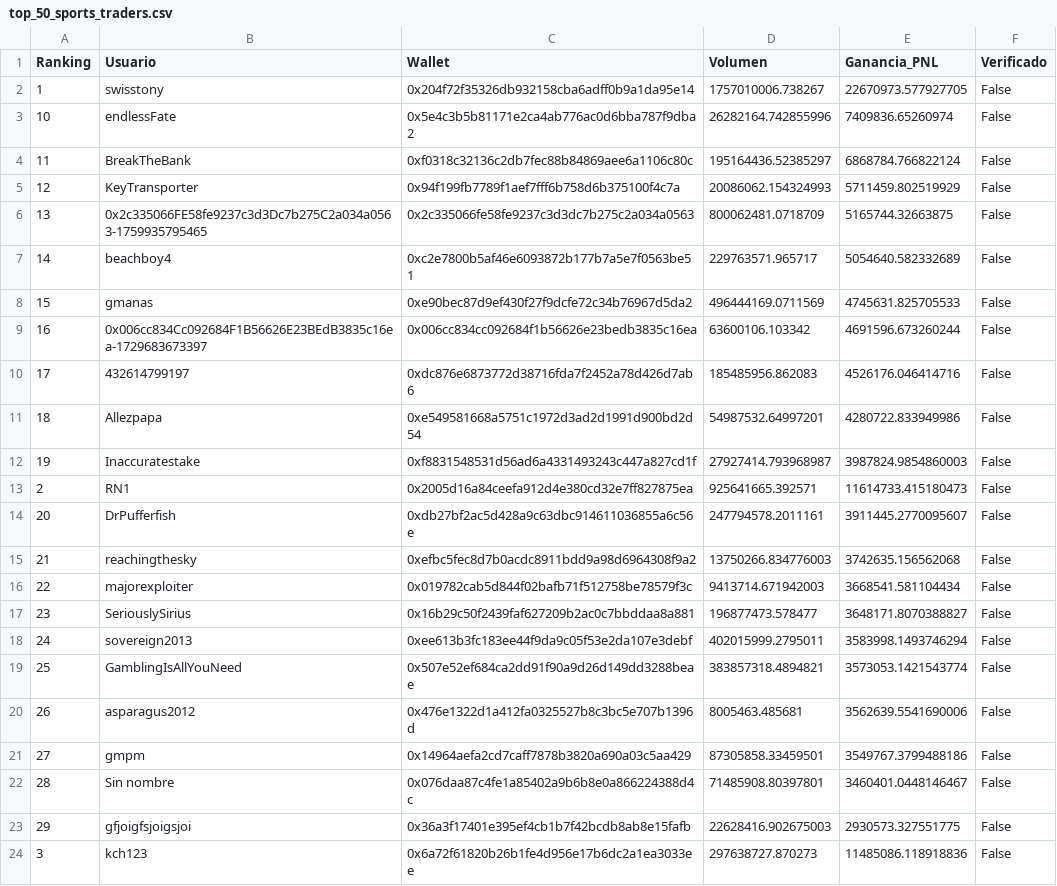
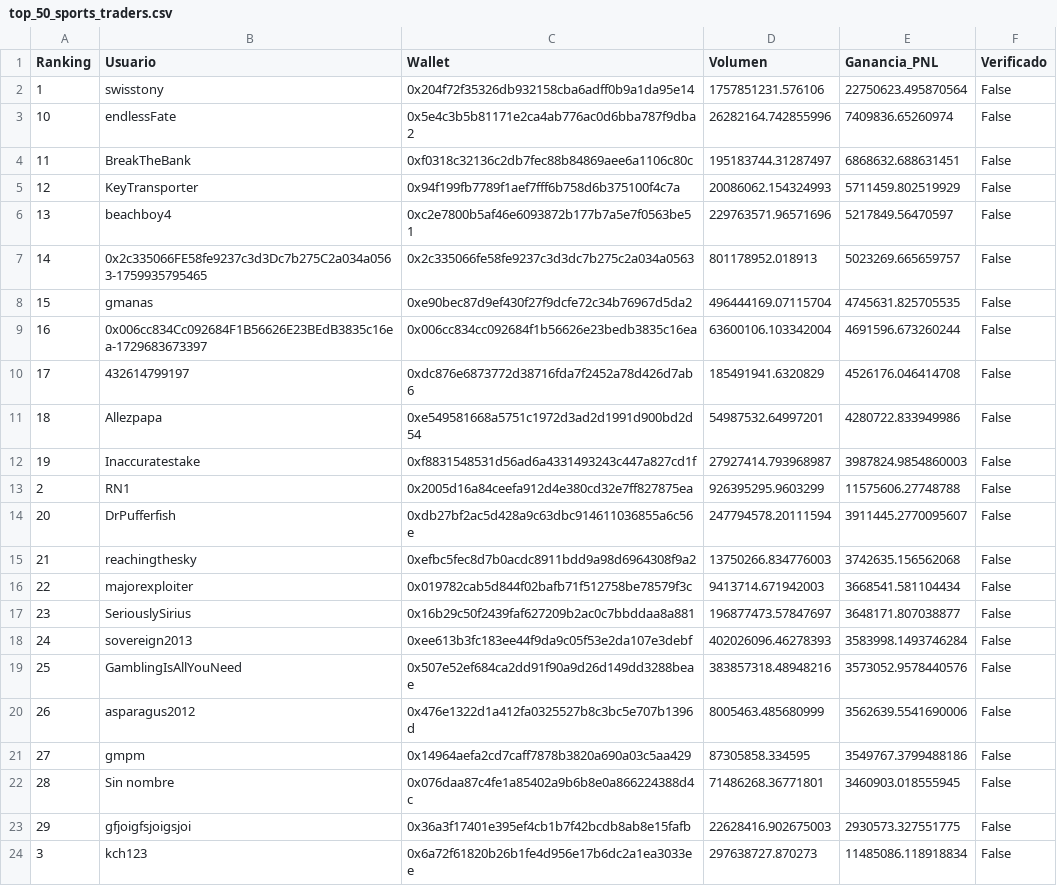
Before and after one commit to mndz-06/WhaleSportsAI, a CSV file: top_50_sports_traders.csv, drawn as a sheet; only a part is shown; the diff covers the shown part only.

```diff
--- a/top_50_sports_traders.csv
+++ b/top_50_sports_traders.csv
@@ -1,24 +1,24 @@
 Ranking,Usuario,Wallet,Volumen,Ganancia_PNL,Verificado
-1,swisstony,0x204f72f35326db932158cba6adff0b9a1da95e14,1757010006.738267,22670973.577927705,False
+1,swisstony,0x204f72f35326db932158cba6adff0b9a1da95e14,1757851231.576106,22750623.495870564,False
 10,endlessFate,0x5e4c3b5b81171e2ca4ab776ac0d6bba787f9dba2,26282164.742855996,7409836.65260974,False
-11,BreakTheBank,0xf0318c32136c2db7fec88b84869aee6a1106c80c,195164436.52385297,6868784.766822124,False
+11,BreakTheBank,0xf0318c32136c2db7fec88b84869aee6a1106c80c,195183744.31287497,6868632.688631451,False
 12,KeyTransporter,0x94f199fb7789f1aef7fff6b758d6b375100f4c7a,20086062.154324993,5711459.802519929,False
-13,0x2c335066FE58fe9237c3d3Dc7b275C2a034a0563-1759935795465,0x2c335066fe58fe9237c3d3dc7b275c2a034a0563,800062481.0718709,5165744.32663875,False
-14,beachboy4,0xc2e7800b5af46e6093872b177b7a5e7f0563be51,229763571.965717,5054640.582332689,False
-15,gmanas,0xe90bec87d9ef430f27f9dcfe72c34b76967d5da2,496444169.0711569,4745631.825705533,False
-16,0x006cc834Cc092684F1B56626E23BEdB3835c16ea-1729683673397,0x006cc834cc092684f1b56626e23bedb3835c16ea,63600106.103342,4691596.673260244,False
-17,432614799197,0xdc876e6873772d38716fda7f2452a78d426d7ab6,185485956.862083,4526176.046414716,False
+13,beachboy4,0xc2e7800b5af46e6093872b177b7a5e7f0563be51,229763571.96571696,5217849.56470597,False
+14,0x2c335066FE58fe9237c3d3Dc7b275C2a034a0563-1759935795465,0x2c335066fe58fe9237c3d3dc7b275c2a034a0563,801178952.018913,5023269.665659757,False
+15,gmanas,0xe90bec87d9ef430f27f9dcfe72c34b76967d5da2,496444169.07115704,4745631.825705535,False
+16,0x006cc834Cc092684F1B56626E23BEdB3835c16ea-1729683673397,0x006cc834cc092684f1b56626e23bedb3835c16ea,63600106.103342004,4691596.673260244,False
+17,432614799197,0xdc876e6873772d38716fda7f2452a78d426d7ab6,185491941.6320829,4526176.046414708,False
 18,Allezpapa,0xe549581668a5751c1972d3ad2d1991d900bd2d54,54987532.64997201,4280722.833949986,False
 19,Inaccuratestake,0xf8831548531d56ad6a4331493243c447a827cd1f,27927414.793968987,3987824.9854860003,False
-2,RN1,0x2005d16a84ceefa912d4e380cd32e7ff827875ea,925641665.392571,11614733.415180473,False
-20,DrPufferfish,0xdb27bf2ac5d428a9c63dbc914611036855a6c56e,247794578.2011161,3911445.2770095607,False
+2,RN1,0x2005d16a84ceefa912d4e380cd32e7ff827875ea,926395295.9603299,11575606.27748788,False
+20,DrPufferfish,0xdb27bf2ac5d428a9c63dbc914611036855a6c56e,247794578.20111594,3911445.2770095607,False
 21,reachingthesky,0xefbc5fec8d7b0acdc8911bdd9a98d6964308f9a2,13750266.834776003,3742635.156562068,False
 22,majorexploiter,0x019782cab5d844f02bafb71f512758be78579f3c,9413714.671942003,3668541.581104434,False
-23,SeriouslySirius,0x16b29c50f2439faf627209b2ac0c7bbddaa8a881,196877473.578477,3648171.8070388827,False
-24,sovereign2013,0xee613b3fc183ee44f9da9c05f53e2da107e3debf,402015999.2795011,3583998.1493746294,False
-25,GamblingIsAllYouNeed,0x507e52ef684ca2dd91f90a9d26d149dd3288beae,383857318.4894821,3573053.1421543774,False
-26,asparagus2012,0x476e1322d1a412fa0325527b8c3bc5e707b1396d,8005463.485681,3562639.5541690006,False
-27,gmpm,0x14964aefa2cd7caff7878b3820a690a03c5aa429,87305858.33459501,3549767.3799488186,False
-28,Sin nombre,0x076daa87c4fe1a85402a9b6b8e0a866224388d4c,71485908.80397801,3460401.0448146467,False
+23,SeriouslySirius,0x16b29c50f2439faf627209b2ac0c7bbddaa8a881,196877473.57847697,3648171.807038877,False
+24,sovereign2013,0xee613b3fc183ee44f9da9c05f53e2da107e3debf,402026096.46278393,3583998.1493746284,False
+25,GamblingIsAllYouNeed,0x507e52ef684ca2dd91f90a9d26d149dd3288beae,383857318.48948216,3573052.9578440576,False
+26,asparagus2012,0x476e1322d1a412fa0325527b8c3bc5e707b1396d,8005463.485680999,3562639.5541690006,False
+27,gmpm,0x14964aefa2cd7caff7878b3820a690a03c5aa429,87305858.334595,3549767.3799488186,False
+28,Sin nombre,0x076daa87c4fe1a85402a9b6b8e0a866224388d4c,71486268.36771801,3460903.018555945,False
 29,gfjoigfsjoigsjoi,0x36a3f17401e395ef4cb1b7f42bcdb8ab8e15fafb,22628416.902675003,2930573.327551775,False
-3,kch123,0x6a72f61820b26b1fe4d956e17b6dc2a1ea3033ee,297638727.870273,11485086.118918836,False
+3,kch123,0x6a72f61820b26b1fe4d956e17b6dc2a1ea3033ee,297638727.870273,11485086.118918834,False
```
Also changed, not shown: 36 edited cells elsewhere in this file, early_entry_signals.csv, 2 other files.
